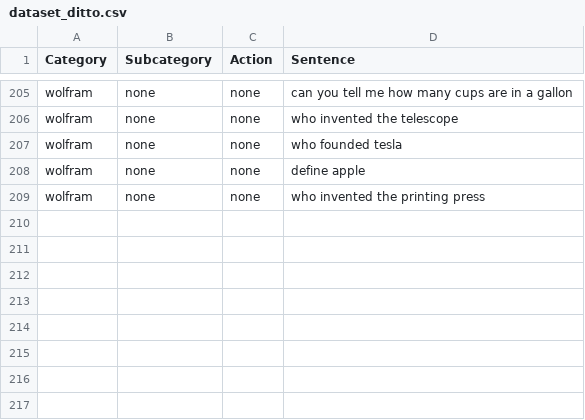
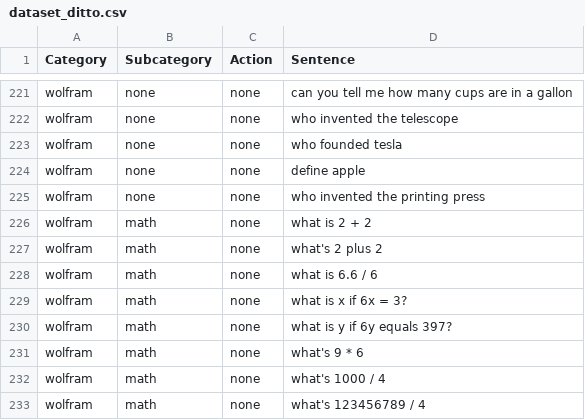
Before and after one commit to ditto-assistant/ditto-app, a CSV file: modules/offline_nlp/data/dataset_ditto.csv, drawn as a sheet; only a part is shown, gaps mark what is left out; the diff covers the shown part only; the diff names each change by its address in the sheet, - before the commit and + after, or states it on an @@ line.

Commit message:
updated math module a bit more

```diff
--- a/modules/offline_nlp/data/dataset_ditto.csv
+++ b/modules/offline_nlp/data/dataset_ditto.csv
+row 226: wolfram | math | none | what is 2 + 2
+row 227: wolfram | math | none | what's 2 plus 2
+row 228: wolfram | math | none | what is 6.6 / 6
+row 229: wolfram | math | none | what is x if 6x = 3?
+row 230: wolfram | math | none | what is y if 6y equals 397?
+row 231: wolfram | math | none | what's 9 * 6
+row 232: wolfram | math | none | what's 1000 / 4
+row 233: wolfram | math | none | what's 123456789 / 4
```
Also changed, not shown: 16 added rows elsewhere in this file, 5 other files.
